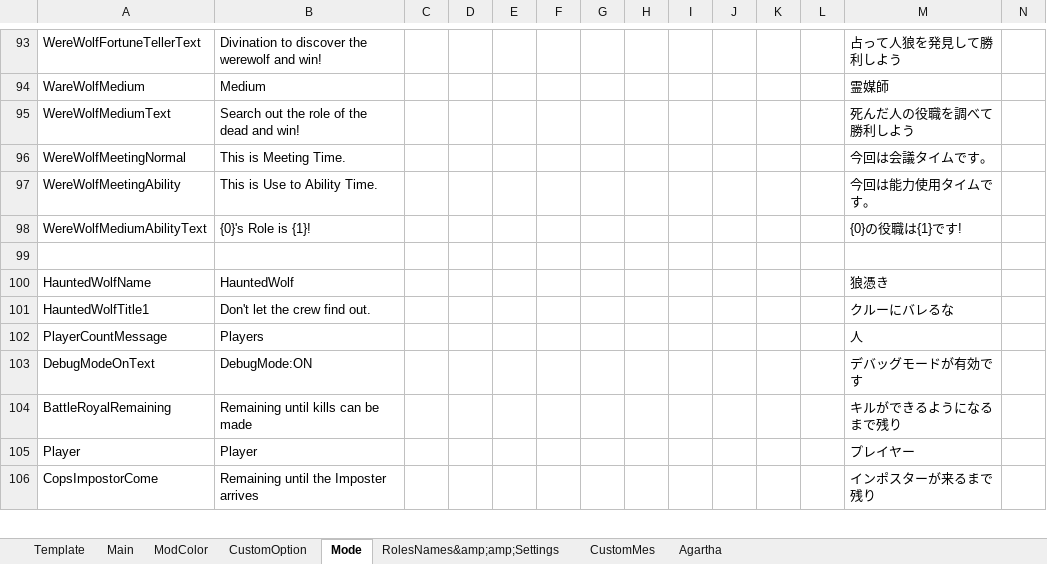
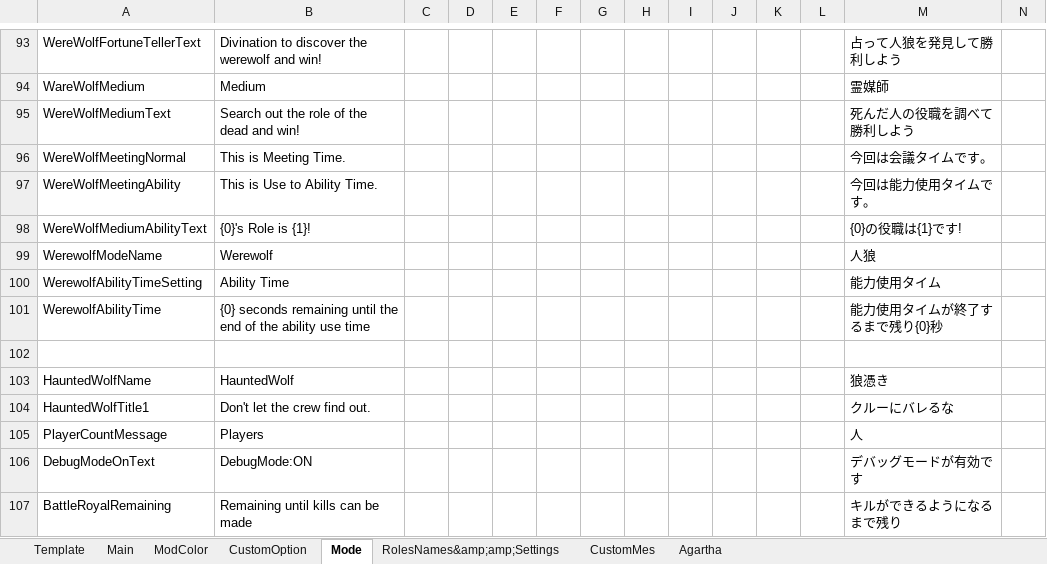
Before and after one commit to SuperNewRoles/SuperNewRoles, an Excel workbook: TranslateData.xlsx, sheet Mode, drawn as a sheet; only a part is shown, gaps mark what is left out; the shorter side is filled out with more unchanged rows; values as stored, in another font and other column widths than the file's, no borders; rows hold the shown columns only; the diff names each change by its address in the sheet, - before the commit and + after, or states it on an @@ line.

```diff
--- a/TranslateData.xlsx (sheet Mode)
+++ b/TranslateData.xlsx (sheet Mode)
+row 99: WerewolfModeName | Werewolf |  |  |  |  |  |  |  |  |  |  | 人狼
+row 100: WerewolfAbilityTimeSetting | Ability Time |  |  |  |  |  |  |  |  |  |  | 能力使用タイム
+row 101: WerewolfAbilityTime | {0} seconds remaining until the end of the ability use time |  |  |  |  |  |  |  |  |  |  | 能力使用タイムが終了するまで残り{0}秒
```
Also changed, not shown: sheet RolesNames&amp;amp;Settings, 2 other files.
